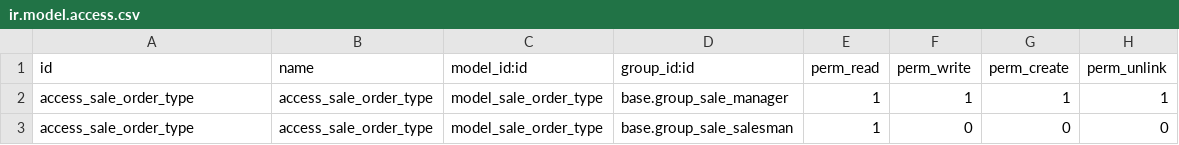
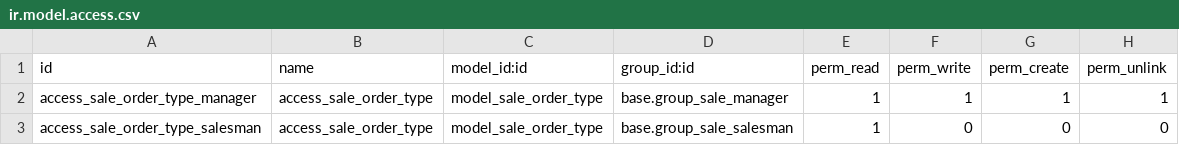
Before and after one commit to OCA/sale-workflow, a CSV file: sale_order_type/security/ir.model.access.csv, drawn as a sheet.

```diff
--- a/sale_order_type/security/ir.model.access.csv
+++ b/sale_order_type/security/ir.model.access.csv
@@ -1,3 +1,3 @@
 id,name,model_id:id,group_id:id,perm_read,perm_write,perm_create,perm_unlink
-access_sale_order_type,access_sale_order_type,model_sale_order_type,base.group_sale_manager,1,1,1,1
-access_sale_order_type,access_sale_order_type,model_sale_order_type,base.group_sale_salesman,1,0,0,0
+access_sale_order_type_manager,access_sale_order_type,model_sale_order_type,base.group_sale_manager,1,1,1,1
+access_sale_order_type_salesman,access_sale_order_type,model_sale_order_type,base.group_sale_salesman,1,0,0,0
```
Also changed, not shown: 6 other files.
